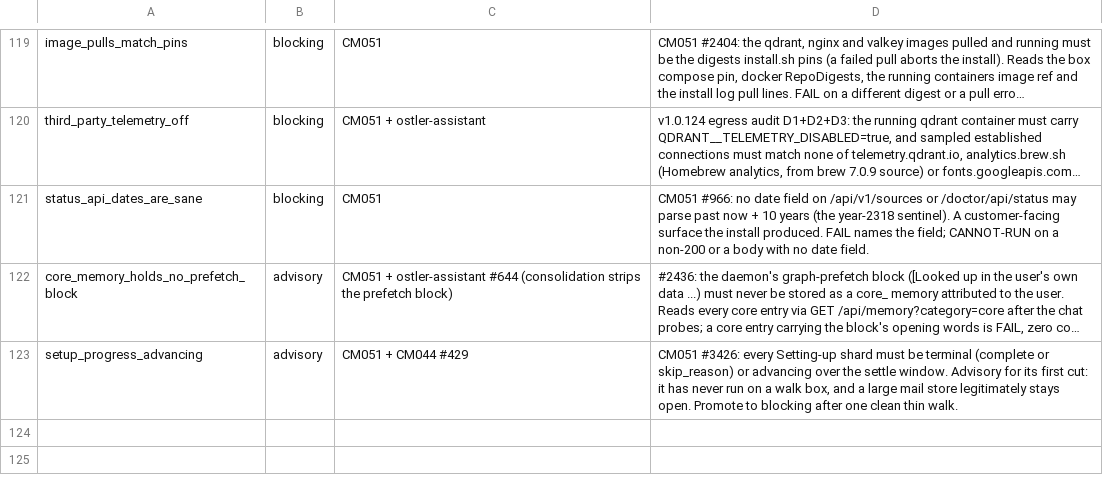
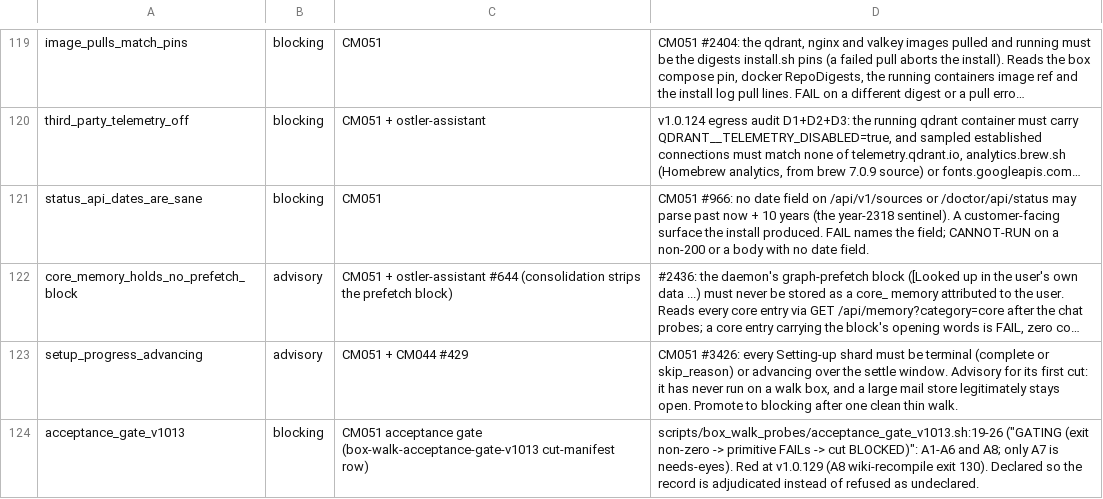
Before and after one commit to andygmassey/CM051-Home-Hub-Installer, a TSV file: scripts/walk_promote_scope.tsv, drawn as a sheet; only a part is shown, gaps mark what is left out; long unchanged cells end in …; the diff names each change by its address in the sheet, - before the commit and + after, or states it on an @@ line.

```diff
--- a/scripts/walk_promote_scope.tsv
+++ b/scripts/walk_promote_scope.tsv
+row 124: acceptance_gate_v1013 | blocking | CM051 acceptance gate (box-walk-acceptance-gate-v1013 cut-manifest row) | scripts/box_walk_probes/acceptance_gate_v1013.sh:19-26 ("GATING (exit non-zero -> primitive FAILs -> cut BLOCKED)": A1-A6 and A8; only A7 is needs-eyes). Red at v1.0.129 (A8 wiki-recompile exit 130). Declared so the record is adjudicated instead of refused as undeclared.
```
